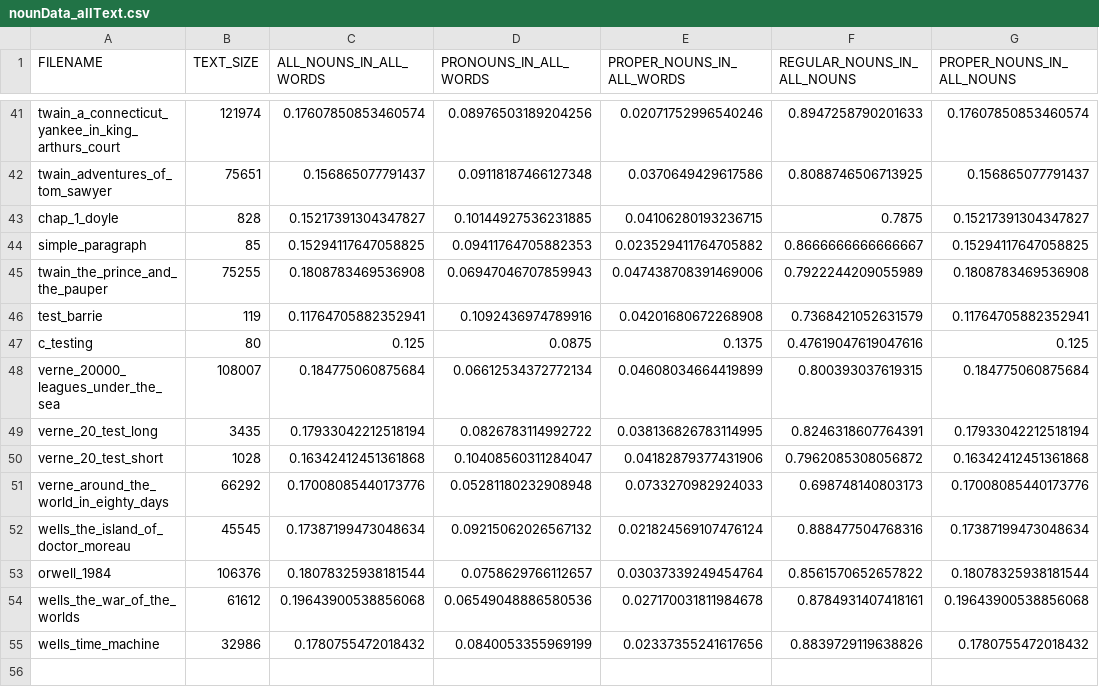
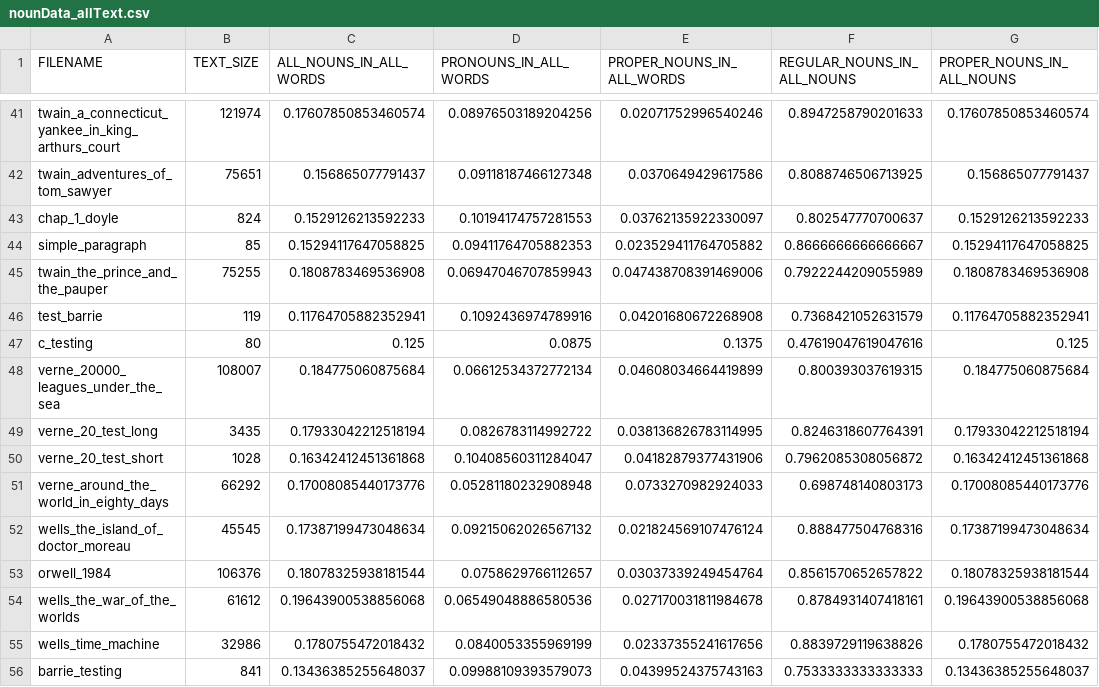
Before and after one commit to cyschneck/Hydra, a CSV file: plot_percent_data/nounData_allText.csv, drawn as a sheet; only a part is shown, gaps mark what is left out.

```diff
--- a/plot_percent_data/nounData_allText.csv
+++ b/plot_percent_data/nounData_allText.csv
@@ -42,3 +42,3 @@ twain_a_connecticut_yankee_in_king_arthurs_court,121974,0.17607850853460574,0.08
 twain_adventures_of_tom_sawyer,75651,0.156865077791437,0.09118187466127348,0.0370649429617586,0.8088746506713925,0.156865077791437
-chap_1_doyle,828,0.15217391304347827,0.10144927536231885,0.04106280193236715,0.7875,0.15217391304347827
+chap_1_doyle,824,0.1529126213592233,0.10194174757281553,0.03762135922330097,0.802547770700637,0.1529126213592233
 simple_paragraph,85,0.15294117647058825,0.09411764705882353,0.023529411764705882,0.8666666666666667,0.15294117647058825
@@ -55 +55,2 @@ wells_the_war_of_the_worlds,61612,0.19643900538856068,0.06549048886580536,0.0271
 wells_time_machine,32986,0.1780755472018432,0.0840053355969199,0.02337355241617656,0.8839729119638826,0.1780755472018432
+barrie_testing,841,0.13436385255648037,0.09988109393579073,0.04399524375743163,0.7533333333333333,0.13436385255648037
```
Also changed, not shown: csv_pos/pos_CHAP_1_DOYLE.csv, csv_pos/pos_C_TESTING.csv, 17 other files.
